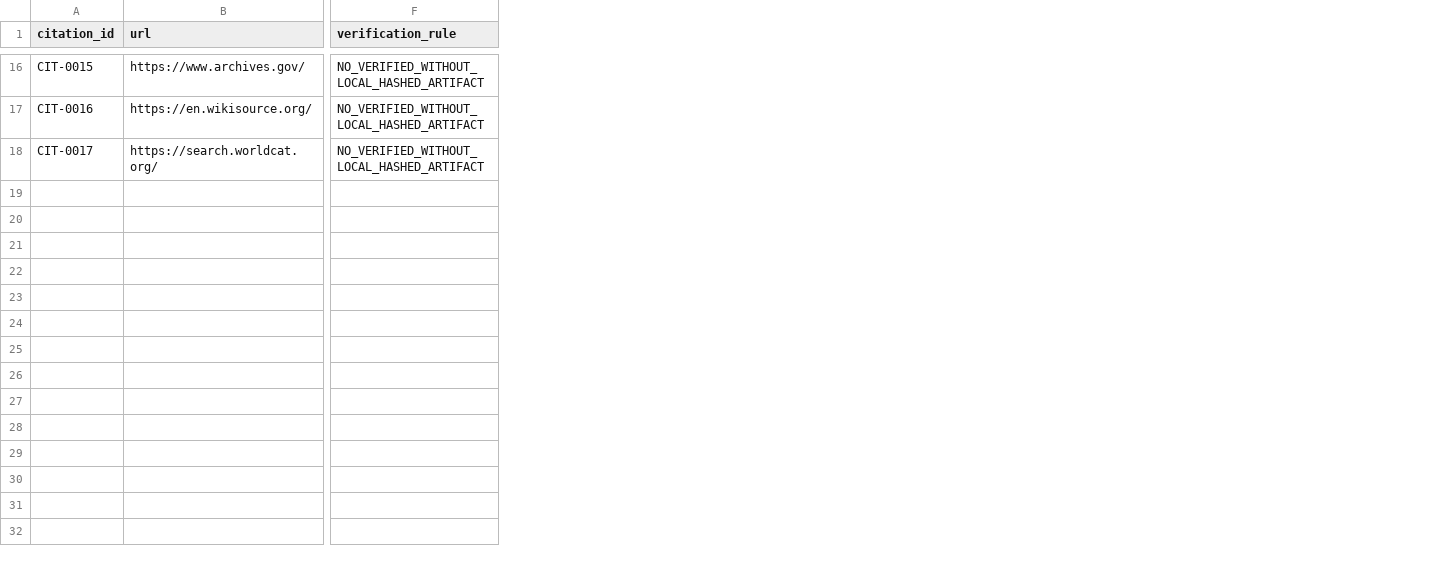
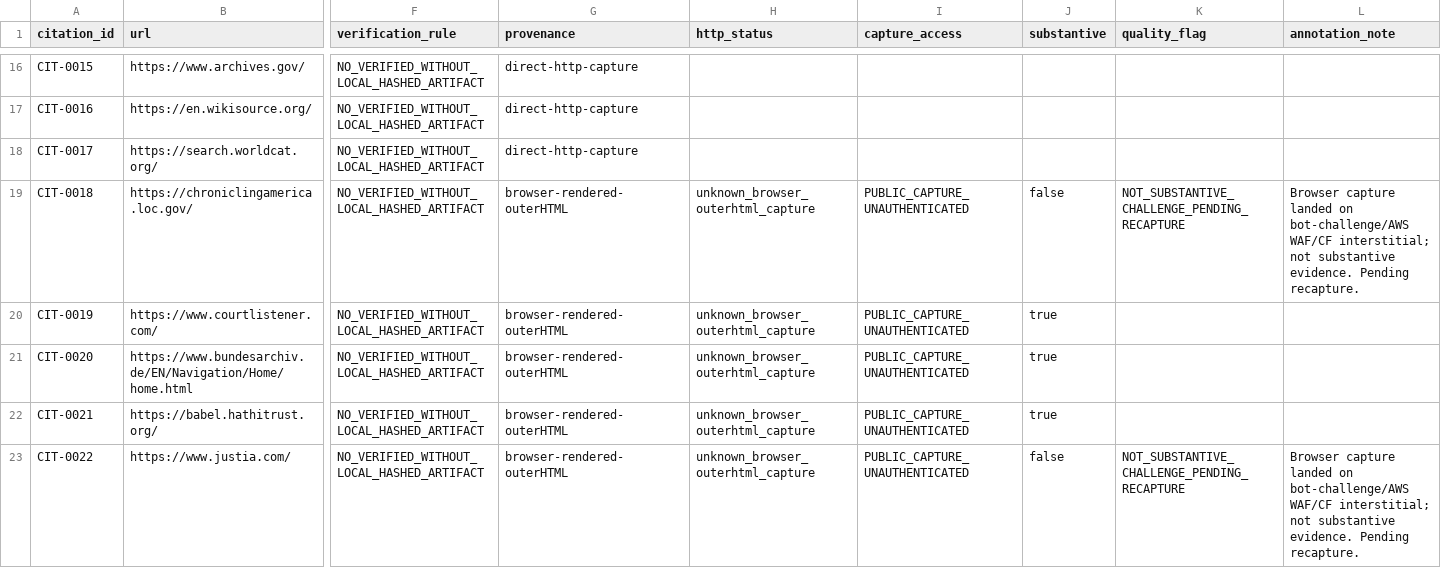
Before and after one commit to GlobalRestitutionAlliance/africa-us-na-namibia-master-litigation, a CSV file: 03_Evidentiary_Exhibits/CITATION_INDEX.csv, drawn as a sheet; only a part is shown, gaps mark what is left out; rows hold the shown columns only; the diff covers the shown part only; the diff names each change by its address in the sheet, - before the commit and + after, or states it on an @@ line.

Commit message:
Wave 5 Africa pilot enrichment: SR/valuation/vectors/citations/manifests reconciled (PENDING_LEGAL_REVIEW, TBD)

```diff
--- a/03_Evidentiary_Exhibits/CITATION_INDEX.csv
+++ b/03_Evidentiary_Exhibits/CITATION_INDEX.csv
+column G (provenance), rows 16-18: all direct-http-capture
+column H (http_status), empty
+column I (capture_access), empty
+column J (substantive), empty
+column K (quality_flag), empty
+column L (annotation_note), empty
+row 19: CIT-0018 | https://chroniclingamerica.loc.gov/ | NO_VERIFIED_WITHOUT_LOCAL_HASHED_ARTIFACT | browser-rendered-outerHTML | unknown_browser_outerhtml_capture | PUBLIC_CAPTURE_UNAUTHENTICATED | false | NOT_SUBSTANTIVE_CHALLENGE_PENDING_RECAPTURE | Browser capture landed on bot-challenge/AWS WAF/CF interstitial; not substantive evidence. Pending recapture.
+row 20: CIT-0019 | https://www.courtlistener.com/ | NO_VERIFIED_WITHOUT_LOCAL_HASHED_ARTIFACT | browser-rendered-outerHTML | unknown_browser_outerhtml_capture | PUBLIC_CAPTURE_UNAUTHENTICATED | true
+row 21: CIT-0020 | https://www.bundesarchiv.de/EN/Navigation/Home/home.html | NO_VERIFIED_WITHOUT_LOCAL_HASHED_ARTIFACT | browser-rendered-outerHTML | unknown_browser_outerhtml_capture | PUBLIC_CAPTURE_UNAUTHENTICATED | true
+row 22: CIT-0021 | https://babel.hathitrust.org/ | NO_VERIFIED_WITHOUT_LOCAL_HASHED_ARTIFACT | browser-rendered-outerHTML | unknown_browser_outerhtml_capture | PUBLIC_CAPTURE_UNAUTHENTICATED | true
+row 23: CIT-0022 | https://www.justia.com/ | NO_VERIFIED_WITHOUT_LOCAL_HASHED_ARTIFACT | browser-rendered-outerHTML | unknown_browser_outerhtml_capture | PUBLIC_CAPTURE_UNAUTHENTICATED | false | NOT_SUBSTANTIVE_CHALLENGE_PENDING_RECAPTURE | Browser capture landed on bot-challenge/AWS WAF/CF interstitial; not substantive evidence. Pending recapture.
```
Also changed, not shown: 5 added rows elsewhere in this file, 46 other files.
